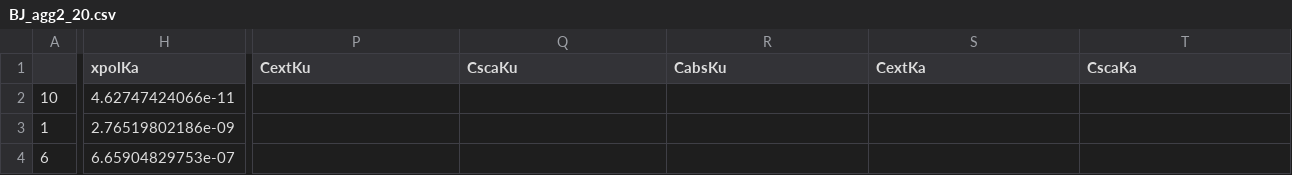
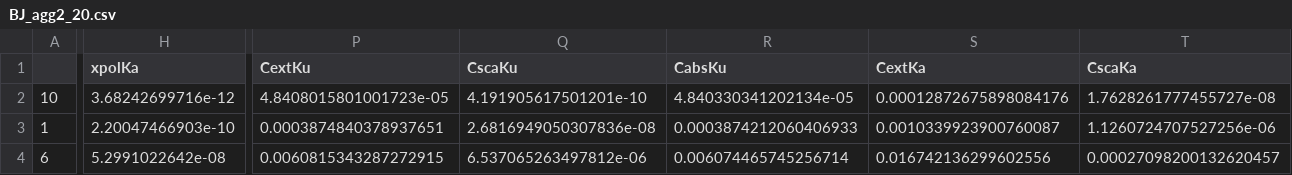
Before and after one commit to DaveOri/scattDB, a CSV file: tables/BJ_agg2_20.csv, drawn as a sheet; only a part is shown, gaps mark what is left out; the diff covers the shown part only; the diff names each change by its address in the sheet, - before the commit and + after, or states it on an @@ line.

```diff
--- a/tables/BJ_agg2_20.csv
+++ b/tables/BJ_agg2_20.csv
-H2 (xpolKa): 4.62747424066e-11
+H2 (xpolKa): 3.68242699716e-12
-P2 (CextKu): (empty)
+P2 (CextKu): 4.8408015801001723e-05
-Q2 (CscaKu): (empty)
+Q2 (CscaKu): 4.191905617501201e-10
-R2 (CabsKu): (empty)
+R2 (CabsKu): 4.840330341202134e-05
-S2 (CextKa): (empty)
+S2 (CextKa): 0.00012872675898084176
-T2 (CscaKa): (empty)
+T2 (CscaKa): 1.7628261777455727e-08
-H3 (xpolKa): 2.76519802186e-09
+H3 (xpolKa): 2.20047466903e-10
-P3 (CextKu): (empty)
+P3 (CextKu): 0.0003874840378937651
-Q3 (CscaKu): (empty)
+Q3 (CscaKu): 2.6816949050307836e-08
-R3 (CabsKu): (empty)
+R3 (CabsKu): 0.0003874212060406933
-S3 (CextKa): (empty)
+S3 (CextKa): 0.0010339923900760087
-T3 (CscaKa): (empty)
+T3 (CscaKa): 1.1260724707527256e-06
-H4 (xpolKa): 6.65904829753e-07
+H4 (xpolKa): 5.2991022642e-08
-P4 (CextKu): (empty)
+P4 (CextKu): 0.0060815343287272915
-Q4 (CscaKu): (empty)
+Q4 (CscaKu): 6.537065263497812e-06
-R4 (CabsKu): (empty)
+R4 (CabsKu): 0.006074465745256714
-S4 (CextKa): (empty)
+S4 (CextKa): 0.016742136299602556
-T4 (CscaKa): (empty)
+T4 (CscaKa): 0.00027098200132620457
```
Also changed, not shown: 102 edited cells elsewhere in this file, tables/BJ_agg2_0.csv, tables/BJ_agg2_10.csv, 17 other files.
